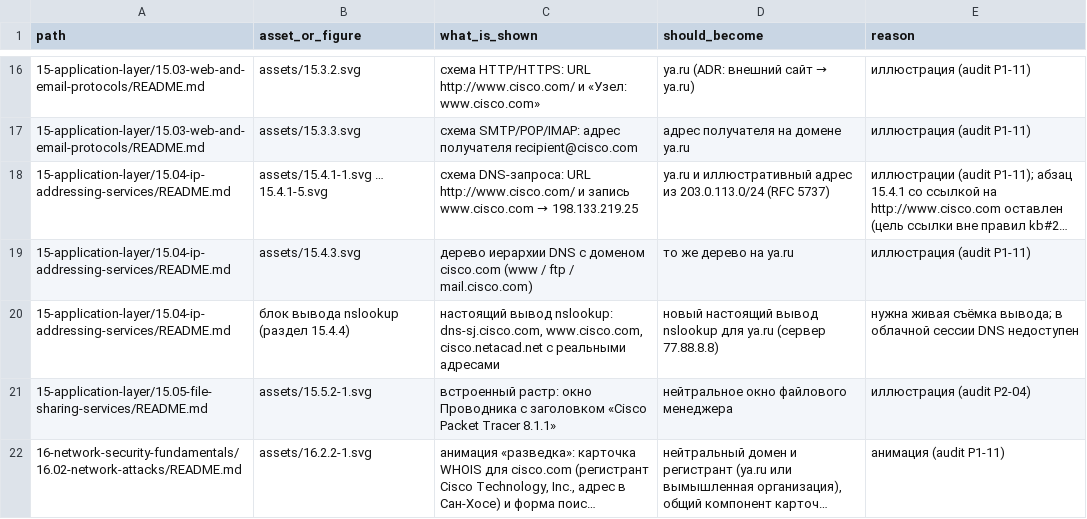
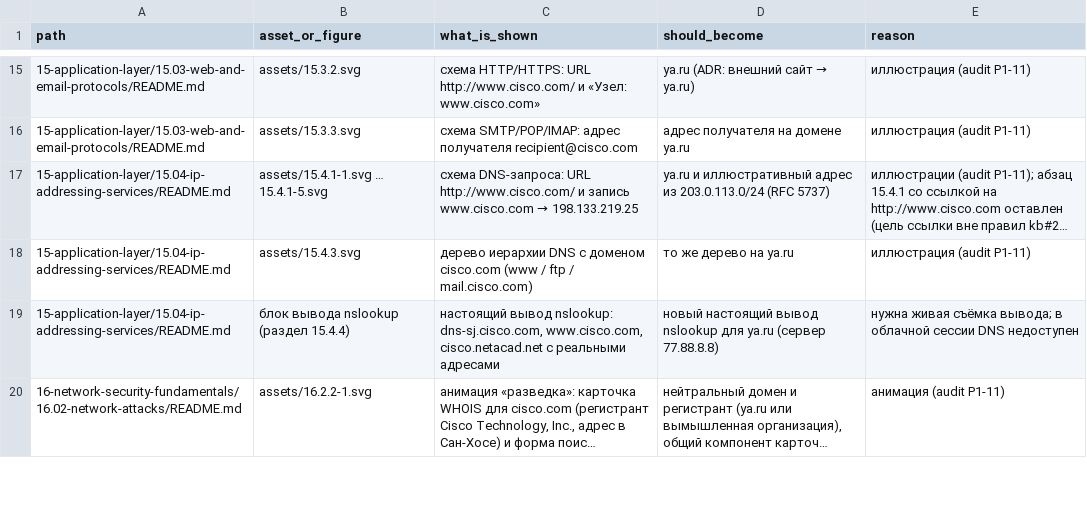
Before and after one commit to nsalab-tmn/learn-ccna1, a CSV file: audit/figma-followups.csv, drawn as a sheet; only a part is shown, gaps mark what is left out; long unchanged cells end in …; the diff covers the shown part only; the diff names each change by its address in the sheet, - before the commit and + after, or states it on an @@ line.

```diff
--- a/audit/figma-followups.csv
+++ b/audit/figma-followups.csv
-row 21: 15-application-layer/15.05-file-sharing-services/README.md | assets/15.5.2-1.svg | встроенный растр: окно Проводника с заголовком «Cisco Packet Tracer 8.1.1» | нейтральное окно файлового менеджера | иллюстрация (audit P2-04)
```
Also changed, not shown: 4 removed rows elsewhere in this file.
